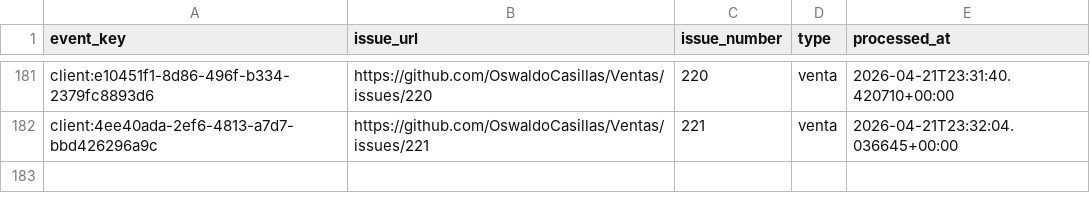
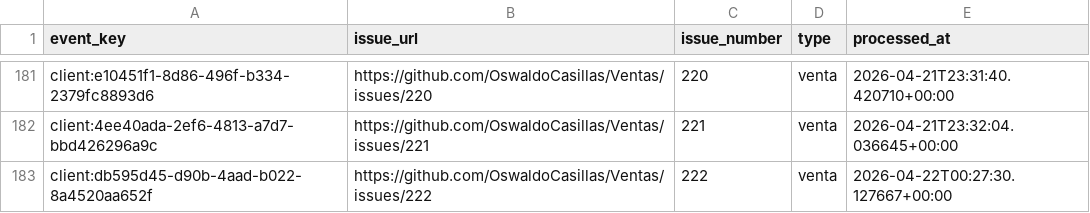
Before and after one commit to OswaldoCasillas/Ventas, a CSV file: data/processed_events.csv, drawn as a sheet; only a part is shown, gaps mark what is left out.

```diff
--- a/data/processed_events.csv
+++ b/data/processed_events.csv
@@ -182 +182,2 @@ client:e10451f1-8d86-496f-b334-2379fc8893d6,https://github.com/OswaldoCasillas/V
 client:4ee40ada-2ef6-4813-a7d7-bbd426296a9c,https://github.com/OswaldoCasillas/Ventas/issues/221,221,venta,2026-04-21T23:32:04.036645+00:00
+client:db595d45-d90b-4aad-b022-8a4520aa652f,https://github.com/OswaldoCasillas/Ventas/issues/222,222,venta,2026-04-22T00:27:30.127667+00:00
```
Also changed, not shown: data/inventory.csv, data/sales.csv, 7 other files.
